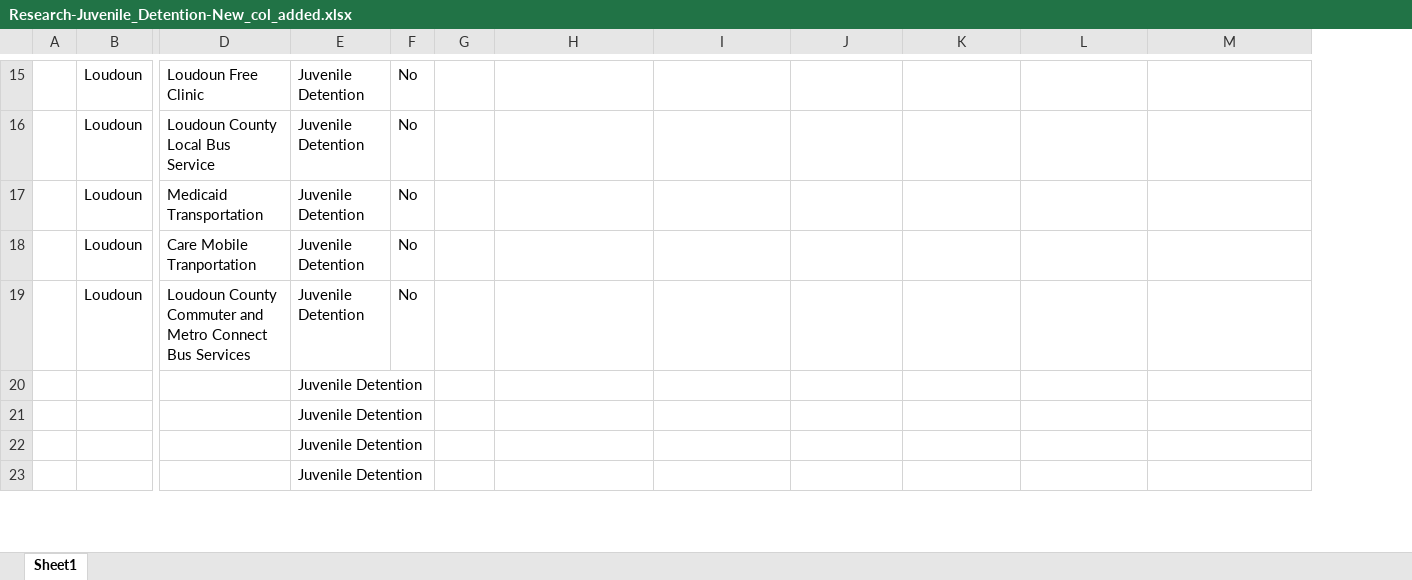
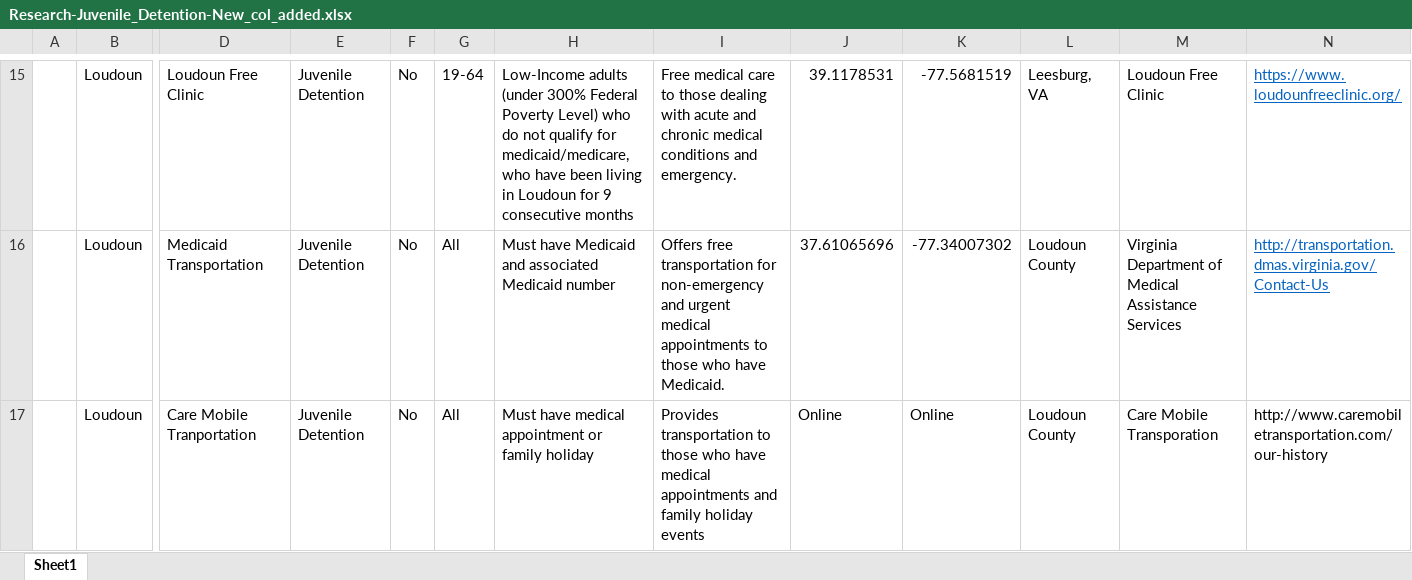
Before and after one commit to yangcheng258/2021_DSPG_Loudoun, an Excel workbook: Qualitative_research/Research-Juvenile_Detention-New_col_added.xlsx, sheet Sheet1, drawn as a sheet; only a part is shown, gaps mark what is left out; values as stored, in another font and other column widths than the file's, no borders; removed rows and columns are numbered as before the commit, all else as after; rows hold the shown columns only; the diff covers the shown part only; the diff names each change by its address in the sheet, - before the commit and + after, or states it on an @@ line.

Commit message:
Updated Juvenile excel sheet, fixed link in rmd file

```diff
--- a/Qualitative_research/Research-Juvenile_Detention-New_col_added.xlsx (sheet Sheet1)
+++ b/Qualitative_research/Research-Juvenile_Detention-New_col_added.xlsx (sheet Sheet1)
+column L, rows 15-17: Leesburg, VA | Loudoun County | Loudoun County
-G15: (empty)
+G15: 19-64
-H15: (empty)
+H15: Low-Income adults (under 300% Federal Poverty Level) who do not qualify for medicaid/medicare, who have been living in Loudoun for 9 consecutive months
-I15: (empty)
+I15: Free medical care to those dealing with acute and chronic medical conditions and emergency.
-J15: (empty)
+J15: 39.1178531
-K15: (empty)
+K15: -77.5681519
-M15: (empty)
+M15: Loudoun Free Clinic
-N15: (empty)
+N15: https://www.loudounfreeclinic.org/
-row 16:  | Loudoun | Loudoun County Local Bus Service | Juvenile Detention | No
-G16:G17: (empty)
+G16:G17: All
-H16: (empty)
+H16: Must have Medicaid and associated Medicaid number
-I16: (empty)
+I16: Offers free transportation for non-emergency and urgent medical appointments to those who have Medicaid.
-J16: (empty)
+J16: 37.61065696
-K16: (empty)
+K16: -77.34007302
-M16: (empty)
+M16: Virginia Department of Medical Assistance Services
-N16: (empty)
+N16: http://transportation.dmas.virginia.gov/Contact-Us
-H17: (empty)
+H17: Must have medical appointment or family holiday
-I17: (empty)
+I17: Provides transportation to those who have medical appointments and family holiday events
-J17: (empty)
+J17: Online
-K17: (empty)
+K17: Online
-M17: (empty)
+M17: Care Mobile Transporation
-N17: (empty)
+N17: http://www.caremobiletransportation.com/our-history
-row 19:  | Loudoun | Loudoun County Commuter and Metro Connect Bus Services | Juvenile Detention | No
-row 20:  |  |  | Juvenile Detention
-row 21:  |  |  | Juvenile Detention
-row 22:  |  |  | Juvenile Detention
-row 23:  |  |  | Juvenile Detention
```
Also changed, not shown: 1 removed row, 57 edited cells and cell formats elsewhere in this sheet, formulas that keep their value, 1 other file.
